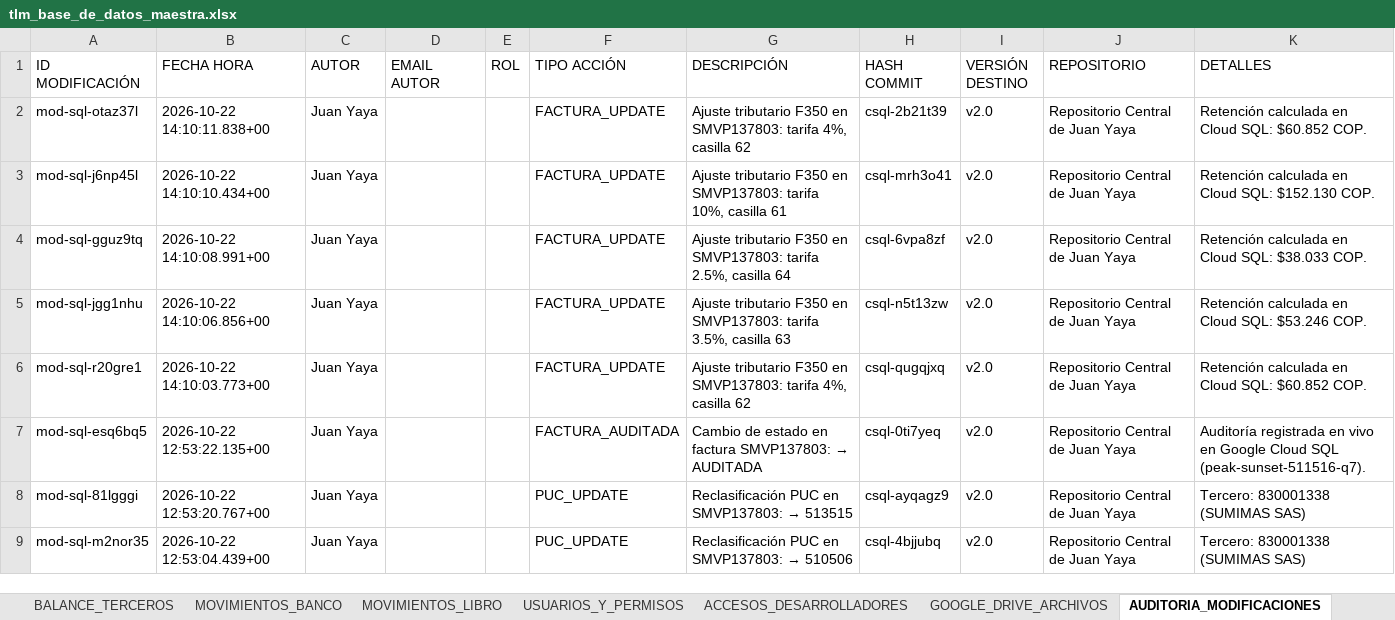
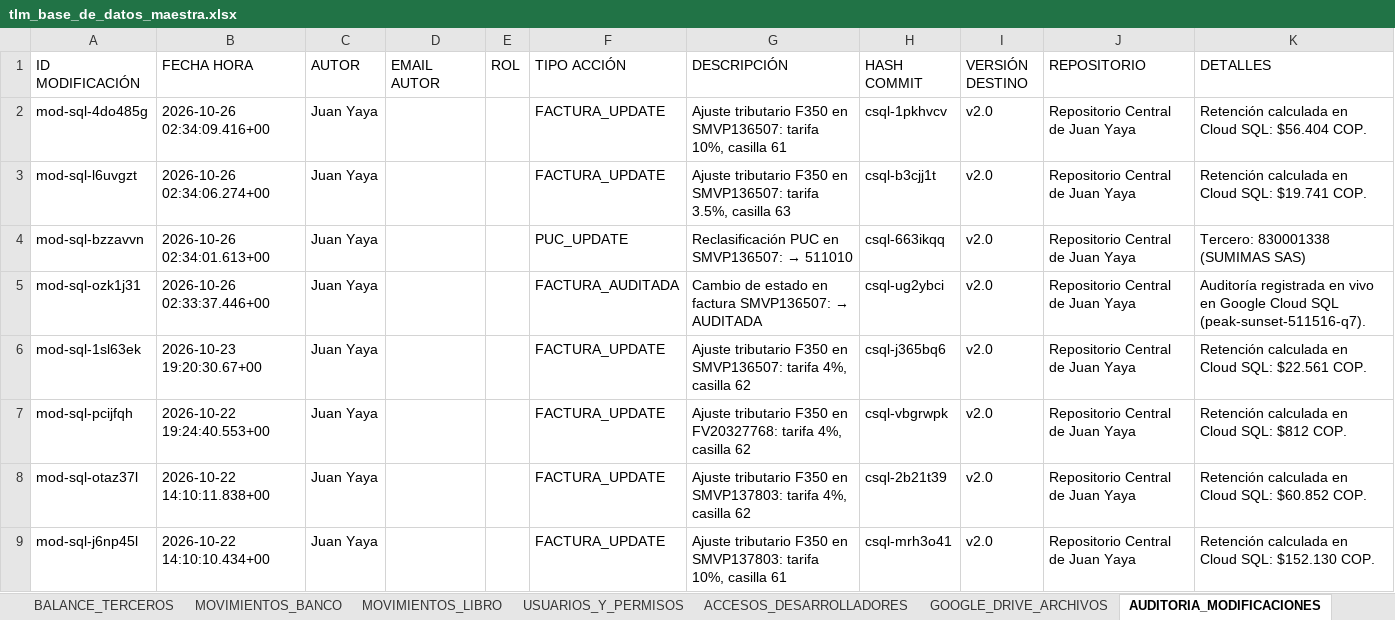
Before and after one commit to 527carlos/TLMCJ.1, an Excel workbook: data/tlm_base_de_datos_maestra.xlsx, sheet AUDITORIA_MODIFICACIONES, drawn as a sheet; only a part is shown; the shorter side is filled out with more unchanged rows; values as stored, in another font and other column widths than the file's, no borders; the diff names each change by its address in the sheet, - before the commit and + after, or states it on an @@ line.

```diff
--- a/data/tlm_base_de_datos_maestra.xlsx (sheet AUDITORIA_MODIFICACIONES)
+++ b/data/tlm_base_de_datos_maestra.xlsx (sheet AUDITORIA_MODIFICACIONES)
+row 2: mod-sql-4do485g | 2026-10-26 02:34:09.416+00 | Juan Yaya |  |  | FACTURA_UPDATE | Ajuste tributario F350 en SMVP136507: tarifa 10%, casilla 61 | csql-1pkhvcv | v2.0 | Repositorio Central de Juan Yaya | Retención calculada en Cloud SQL: $56.404 COP.
+row 3: mod-sql-l6uvgzt | 2026-10-26 02:34:06.274+00 | Juan Yaya |  |  | FACTURA_UPDATE | Ajuste tributario F350 en SMVP136507: tarifa 3.5%, casilla 63 | csql-b3cjj1t | v2.0 | Repositorio Central de Juan Yaya | Retención calculada en Cloud SQL: $19.741 COP.
+row 4: mod-sql-bzzavvn | 2026-10-26 02:34:01.613+00 | Juan Yaya |  |  | PUC_UPDATE | Reclasificación PUC en SMVP136507: → 511010 | csql-663ikqq | v2.0 | Repositorio Central de Juan Yaya | Tercero: 830001338 (SUMIMAS SAS)
+row 5: mod-sql-ozk1j31 | 2026-10-26 02:33:37.446+00 | Juan Yaya |  |  | FACTURA_AUDITADA | Cambio de estado en factura SMVP136507: → AUDITADA | csql-ug2ybci | v2.0 | Repositorio Central de Juan Yaya | Auditoría registrada en vivo en Google Cloud SQL (peak-sunset-511516-q7).
+row 6: mod-sql-1sl63ek | 2026-10-23 19:20:30.67+00 | Juan Yaya |  |  | FACTURA_UPDATE | Ajuste tributario F350 en SMVP136507: tarifa 4%, casilla 62 | csql-j365bq6 | v2.0 | Repositorio Central de Juan Yaya | Retención calculada en Cloud SQL: $22.561 COP.
+row 7: mod-sql-pcijfqh | 2026-10-22 19:24:40.553+00 | Juan Yaya |  |  | FACTURA_UPDATE | Ajuste tributario F350 en FV20327768: tarifa 4%, casilla 62 | csql-vbgrwpk | v2.0 | Repositorio Central de Juan Yaya | Retención calculada en Cloud SQL: $812 COP.
```
Also changed, not shown: sheet FACTURAS_DIAN, sheet USUARIOS_Y_PERMISOS, sheet RESUMEN_GENERAL, public/tlm_base_de_datos_maestra.xlsx, 2 other files.
